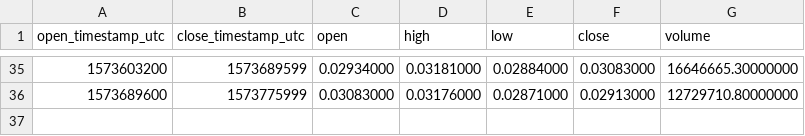
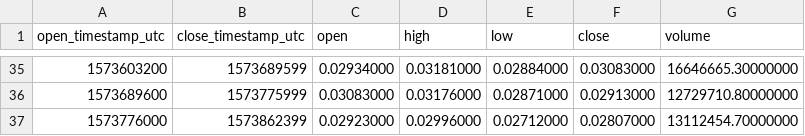
Before and after one commit to cryptobigbro/binance-NKNUSDT, a CSV file: binance-NKNUSDT-1d.csv, drawn as a sheet; only a part is shown, gaps mark what is left out.

```diff
--- a/binance-NKNUSDT-1d.csv
+++ b/binance-NKNUSDT-1d.csv
@@ -36 +36,2 @@ open_timestamp_utc,close_timestamp_utc,open,high,low,close,volume
 1573689600,1573775999,0.03083000,0.03176000,0.02871000,0.02913000,12729710.80000000
+1573776000,1573862399,0.02923000,0.02996000,0.02712000,0.02807000,13112454.70000000
```
Also changed, not shown: binance-NKNUSDT-1h.csv, 1 other file.
